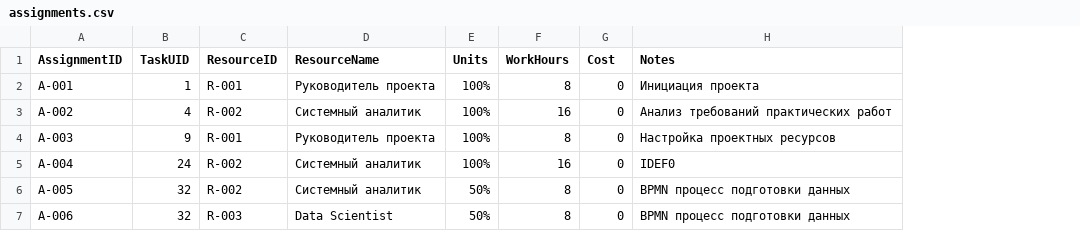
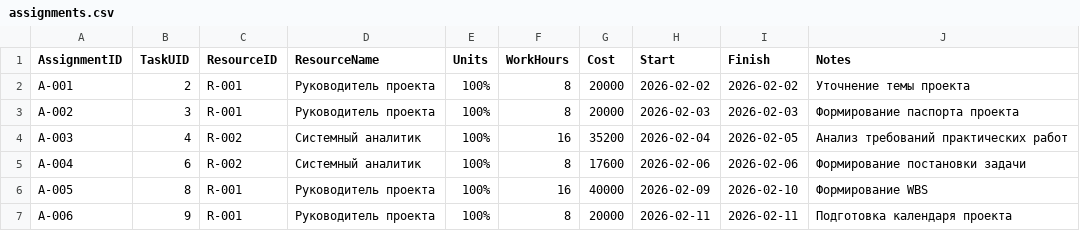
Before and after one commit to andreyobloff/IntelCarPricing, a CSV file: project/msproject/exports/assignments.csv, drawn as a sheet; only a part is shown; addresses are those after the commit; the diff covers the shown part only; the diff names each change by its address in the sheet, - before the commit and + after, or states it on an @@ line.

Commit message:
data: update assignments to prevent resource conflicts

```diff
--- a/project/msproject/exports/assignments.csv
+++ b/project/msproject/exports/assignments.csv
+column H (Start), rows 2-7: 2026-02-02 | 2026-02-03 | 2026-02-04 | 2026-02-06 | 2026-02-09 | 2026-02-11
+column I (Finish), rows 2-7: 2026-02-02 | 2026-02-03 | 2026-02-05 | 2026-02-06 | 2026-02-10 | 2026-02-11
-B2 (TaskUID): 1
+B2 (TaskUID): 2
-G2:G3 (Cost): 0
+G2:G3 (Cost): 20000
-J2 (Notes): Инициация проекта
+J2 (Notes): Уточнение темы проекта
-B3 (TaskUID): 4
+B3 (TaskUID): 3
-C3 (ResourceID): R-002
+C3 (ResourceID): R-001
-D3 (ResourceName): Системный аналитик
+D3 (ResourceName): Руководитель проекта
-F3 (WorkHours): 16
+F3 (WorkHours): 8
-J3 (Notes): Анализ требований практических работ
+J3 (Notes): Формирование паспорта проекта
-B4 (TaskUID): 9
+B4 (TaskUID): 4
-C4 (ResourceID): R-001
+C4 (ResourceID): R-002
-D4 (ResourceName): Руководитель проекта
+D4 (ResourceName): Системный аналитик
-F4 (WorkHours): 8
+F4 (WorkHours): 16
-G4 (Cost): 0
+G4 (Cost): 35200
-J4 (Notes): Настройка проектных ресурсов
+J4 (Notes): Анализ требований практических работ
-B5 (TaskUID): 24
+B5 (TaskUID): 6
-F5 (WorkHours): 16
+F5 (WorkHours): 8
-G5 (Cost): 0
+G5 (Cost): 17600
-J5 (Notes): IDEF0
+J5 (Notes): Формирование постановки задачи
-B6 (TaskUID): 32
+B6 (TaskUID): 8
-C6 (ResourceID): R-002
+C6 (ResourceID): R-001
-D6 (ResourceName): Системный аналитик
+D6 (ResourceName): Руководитель проекта
-E6:E7 (Units): 50%
+E6:E7 (Units): 100%
-F6 (WorkHours): 8
+F6 (WorkHours): 16
-G6 (Cost): 0
+G6 (Cost): 40000
-J6 (Notes): BPMN процесс подготовки данных
+J6 (Notes): Формирование WBS
-B7 (TaskUID): 32
+B7 (TaskUID): 9
-C7 (ResourceID): R-003
+C7 (ResourceID): R-001
-D7 (ResourceName): Data Scientist
+D7 (ResourceName): Руководитель проекта
-G7 (Cost): 0
+G7 (Cost): 20000
-J7 (Notes): BPMN процесс подготовки данных
+J7 (Notes): Подготовка календаря проекта
```
Also changed, not shown: 13 added rows and 6 edited cells elsewhere in this file.
